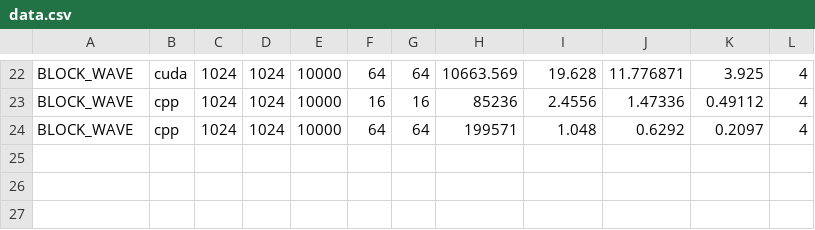
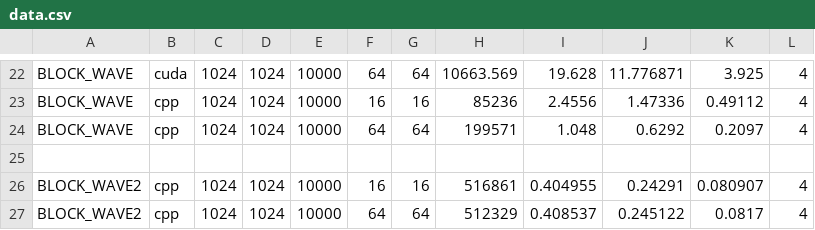
Before and after one commit to mutalibmohammed/CppGPU, a CSV file: data.csv, drawn as a sheet; only a part is shown, gaps mark what is left out; the diff names each change by its address in the sheet, - before the commit and + after, or states it on an @@ line.

Commit message:
Add block_wave 2

```diff
--- a/data.csv
+++ b/data.csv
+row 25: (empty)
+row 26: BLOCK_WAVE2 | cpp | 1024 | 1024 | 10000 | 16 | 16 | 516861 | 0.404955 | 0.24291 | 0.080907 | 4
+row 27: BLOCK_WAVE2 | cpp | 1024 | 1024 | 10000 | 64 | 64 | 512329 | 0.408537 | 0.245122 | 0.0817 | 4
```
